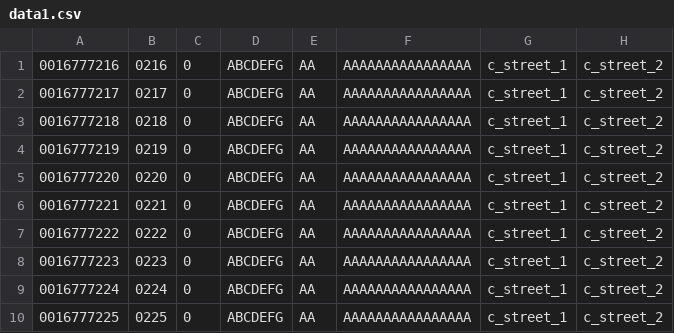
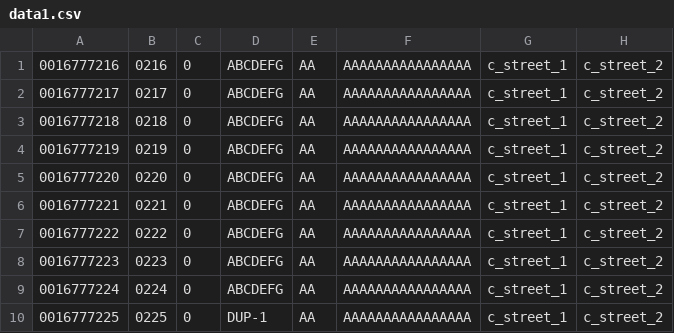
Before and after one commit to ossc-db/pg_bulkload, a CSV file: bin/data/data1.csv, drawn as a sheet; only a part is shown; the diff names each change by its address in the sheet, - before the commit and + after, or states it on an @@ line.

Commit message:
Fix direct loader when 1GB or more data loaded. Add option to handle unique key violation errors; ON_DUPLICATE = ERROR, REMOVE_NEW, or REMOVE_OLD

```diff
--- a/bin/data/data1.csv
+++ b/bin/data/data1.csv
-D10: ABCDEFG
+D10: DUP-1
```
Also changed, not shown: bin/data/data2.csv, 19 other files.
